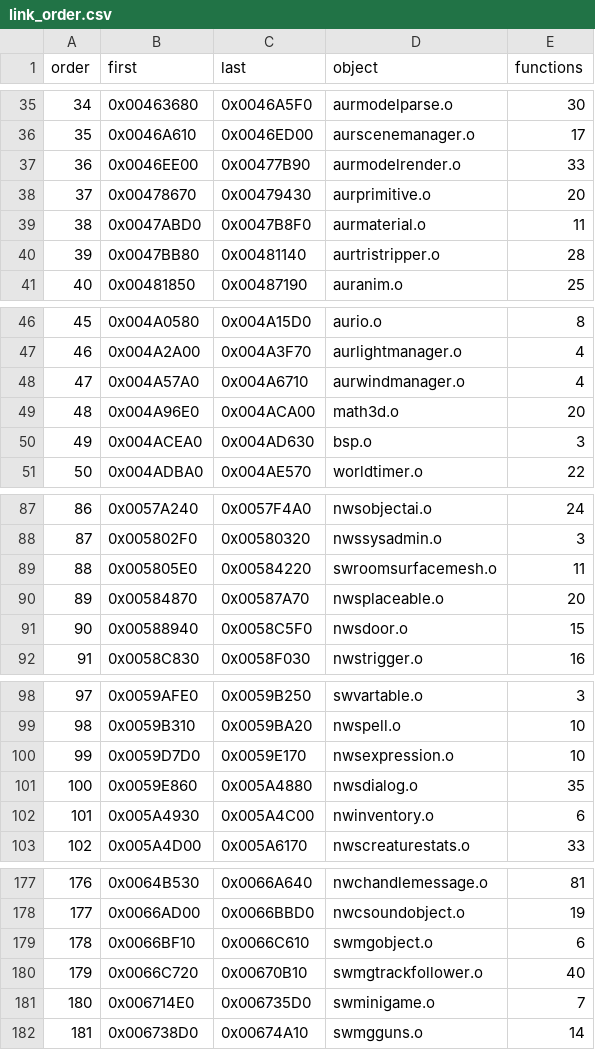
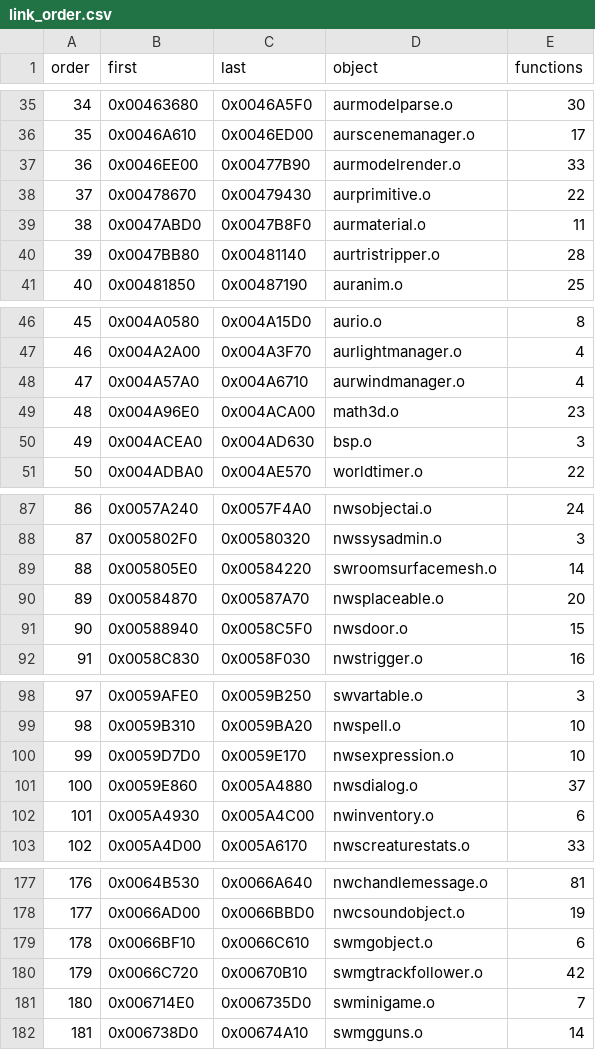
Before and after one commit to mattlgroff/swkotor1-reconstruction, a CSV file: matching/link_order.csv, drawn as a sheet; only a part is shown, gaps mark what is left out; the diff covers the shown part only.

```diff
--- a/matching/link_order.csv
+++ b/matching/link_order.csv
@@ -37,3 +37,3 @@ order,first,last,object,functions
 36,0x0046EE00,0x00477B90,aurmodelrender.o,33
-37,0x00478670,0x00479430,aurprimitive.o,20
+37,0x00478670,0x00479430,aurprimitive.o,22
 38,0x0047ABD0,0x0047B8F0,aurmaterial.o,11
@@ -48,3 +48,3 @@ order,first,last,object,functions
 47,0x004A57A0,0x004A6710,aurwindmanager.o,4
-48,0x004A96E0,0x004ACA00,math3d.o,20
+48,0x004A96E0,0x004ACA00,math3d.o,23
 49,0x004ACEA0,0x004AD630,bsp.o,3
@@ -88,3 +88,3 @@ order,first,last,object,functions
 87,0x005802F0,0x00580320,nwssysadmin.o,3
-88,0x005805E0,0x00584220,swroomsurfacemesh.o,11
+88,0x005805E0,0x00584220,swroomsurfacemesh.o,14
 89,0x00584870,0x00587A70,nwsplaceable.o,20
@@ -100,3 +100,3 @@ order,first,last,object,functions
 99,0x0059D7D0,0x0059E170,nwsexpression.o,10
-100,0x0059E860,0x005A4880,nwsdialog.o,35
+100,0x0059E860,0x005A4880,nwsdialog.o,37
 101,0x005A4930,0x005A4C00,nwinventory.o,6
@@ -179,3 +179,3 @@ order,first,last,object,functions
 178,0x0066BF10,0x0066C610,swmgobject.o,6
-179,0x0066C720,0x00670B10,swmgtrackfollower.o,40
+179,0x0066C720,0x00670B10,swmgtrackfollower.o,42
 180,0x006714E0,0x006735D0,swminigame.o,7
```
Also changed, not shown: 15 edited cells elsewhere in this file, matching/mac_names.csv, 3 other files.
